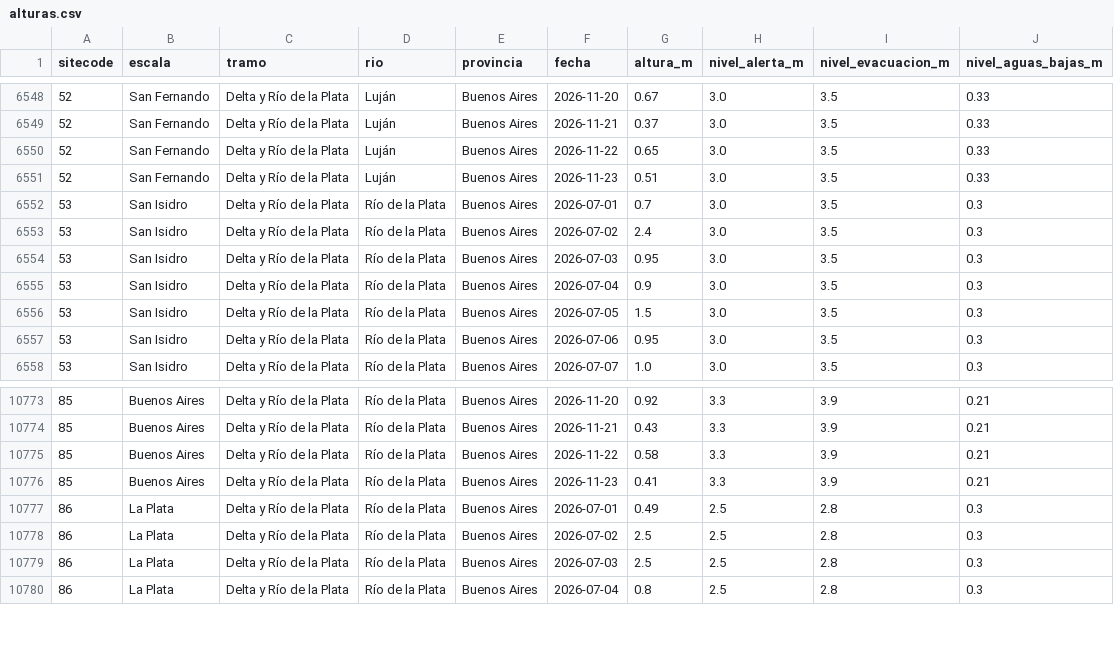
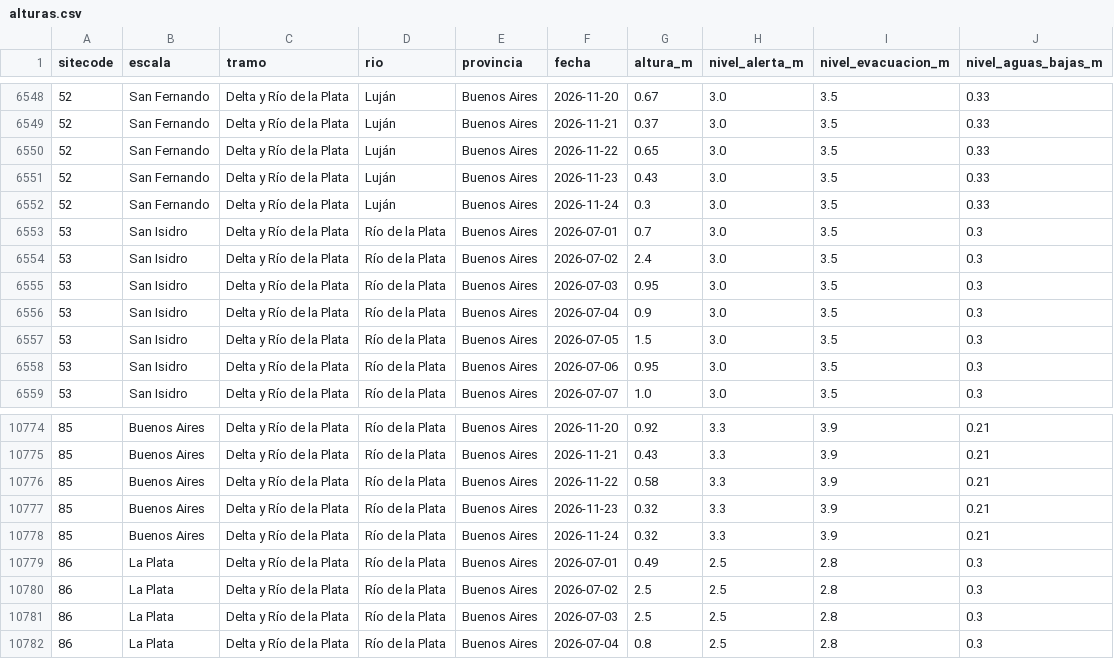
Before and after one commit to guillermoleale/alturas-rios, a CSV file: site/data/alturas.csv, drawn as a sheet; only a part is shown, gaps mark what is left out.

```diff
--- a/site/data/alturas.csv
+++ b/site/data/alturas.csv
@@ -6550,3 +6550,4 @@ sitecode,escala,tramo,rio,provincia,fecha,altura_m,nivel_alerta_m,nivel_evacuaci
 52,San Fernando,Delta y Río de la Plata,Luján,Buenos Aires,2026-11-22,0.65,3.0,3.5,0.33
-52,San Fernando,Delta y Río de la Plata,Luján,Buenos Aires,2026-11-23,0.51,3.0,3.5,0.33
+52,San Fernando,Delta y Río de la Plata,Luján,Buenos Aires,2026-11-23,0.43,3.0,3.5,0.33
+52,San Fernando,Delta y Río de la Plata,Luján,Buenos Aires,2026-11-24,0.3,3.0,3.5,0.33
 53,San Isidro,Delta y Río de la Plata,Río de la Plata,Buenos Aires,2026-07-01,0.7,3.0,3.5,0.3
@@ -10775,3 +10776,4 @@ sitecode,escala,tramo,rio,provincia,fecha,altura_m,nivel_alerta_m,nivel_evacuaci
 85,Buenos Aires,Delta y Río de la Plata,Río de la Plata,Buenos Aires,2026-11-22,0.58,3.3,3.9,0.21
-85,Buenos Aires,Delta y Río de la Plata,Río de la Plata,Buenos Aires,2026-11-23,0.41,3.3,3.9,0.21
+85,Buenos Aires,Delta y Río de la Plata,Río de la Plata,Buenos Aires,2026-11-23,0.32,3.3,3.9,0.21
+85,Buenos Aires,Delta y Río de la Plata,Río de la Plata,Buenos Aires,2026-11-24,0.32,3.3,3.9,0.21
 86,La Plata,Delta y Río de la Plata,Río de la Plata,Buenos Aires,2026-07-01,0.49,2.5,2.8,0.3
```
Also changed, not shown: 6 other files.
